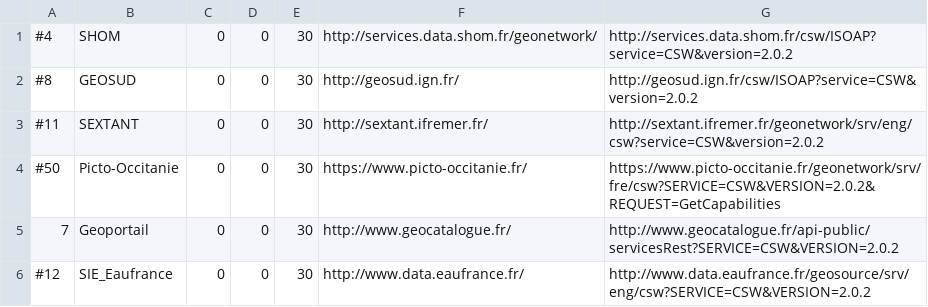
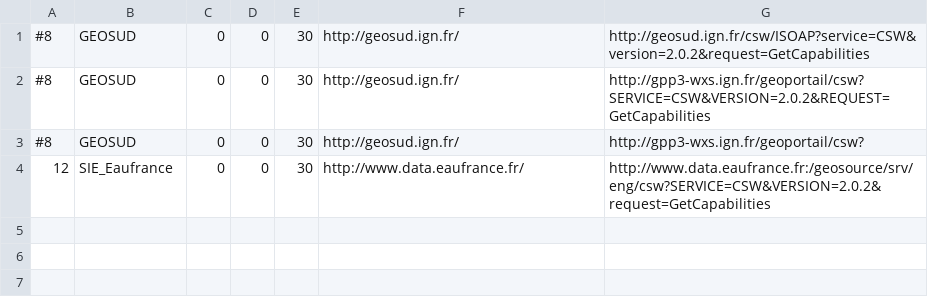
Before and after one commit to UMR-PASSAGES/csw_harvester, a CSV file: sources/source_test.csv, drawn as a sheet.

```diff
--- a/sources/source_test.csv
+++ b/sources/source_test.csv
@@ -1,6 +1,4 @@
-#4,SHOM,0,0,30,http://services.data.shom.fr/geonetwork/,http://services.data.shom.fr/csw/ISOAP?service=CSW&version=2.0.2
-#8,GEOSUD,0,0,30,http://geosud.ign.fr/,http://geosud.ign.fr/csw/ISOAP?service=CSW&version=2.0.2
-#11,SEXTANT,0,0,30,http://sextant.ifremer.fr/,http://sextant.ifremer.fr/geonetwork/srv/eng/csw?service=CSW&version=2.0.2
-#50,Picto-Occitanie,0,0,30,https://www.picto-occitanie.fr/,https://www.picto-occitanie.fr/geonetwork/srv/fre/csw?SERVICE=CSW&VERSION=2.0.2&REQUEST=GetCapabilities
-7,Geoportail,0,0,30,http://www.geocatalogue.fr/,http://www.geocatalogue.fr/api-public/servicesRest?SERVICE=CSW&VERSION=2.0.2
-#12,SIE_Eaufrance,0,0,30,http://www.data.eaufrance.fr/,http://www.data.eaufrance.fr/geosource/srv/eng/csw?SERVICE=CSW&VERSION=2.0.2
+#8,GEOSUD,0,0,30,http://geosud.ign.fr/,http://geosud.ign.fr/csw/ISOAP?service=CSW&version=2.0.2&request=GetCapabilities
+#8,GEOSUD,0,0,30,http://geosud.ign.fr/,http://gpp3-wxs.ign.fr/geoportail/csw?SERVICE=CSW&VERSION=2.0.2&REQUEST=GetCapabilities
+#8,GEOSUD,0,0,30,http://geosud.ign.fr/,http://gpp3-wxs.ign.fr/geoportail/csw?
+12,SIE_Eaufrance,0,0,30,http://www.data.eaufrance.fr/,http://www.data.eaufrance.fr:/geosource/srv/eng/csw?SERVICE=CSW&VERSION=2.0.2&request=GetCapabilities
```
Also changed, not shown: sources/sources-csw-2018.csv, 3 other files.
